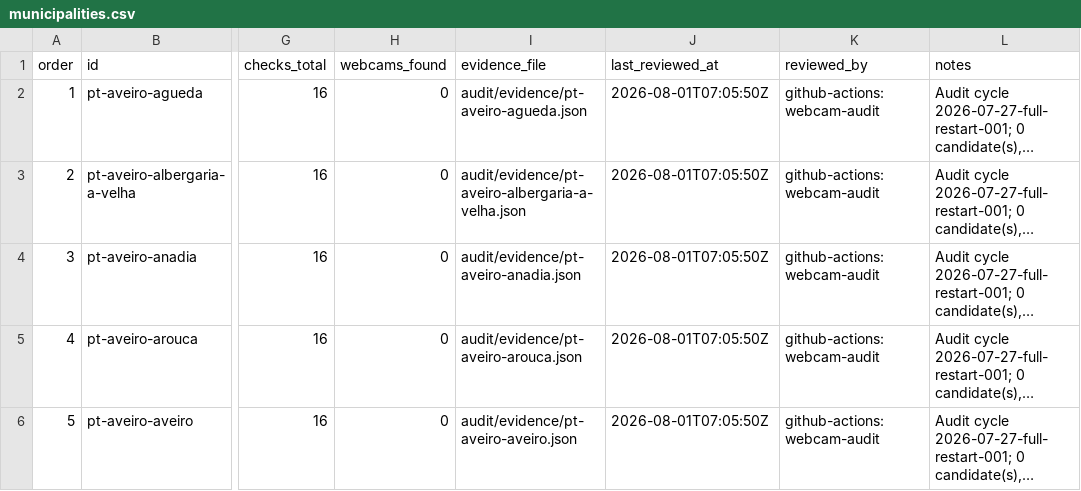
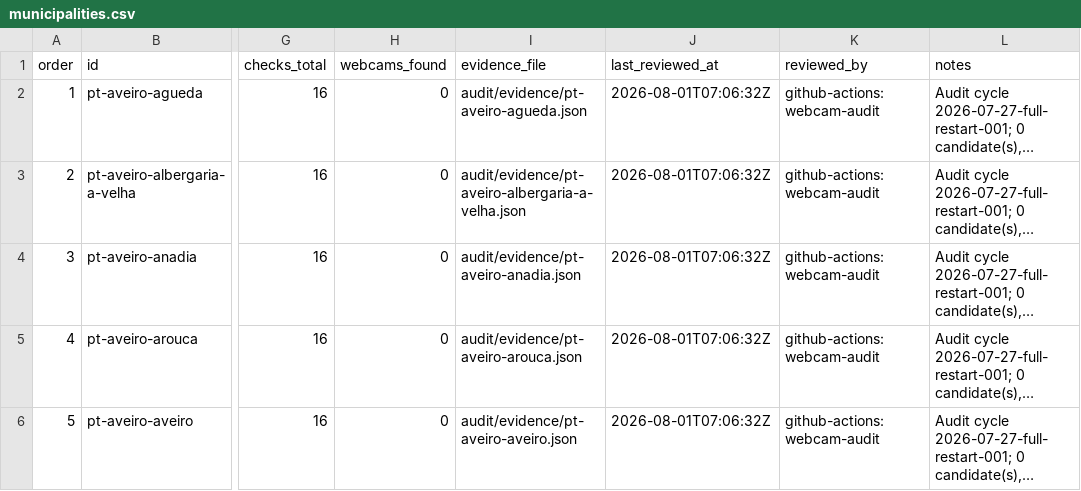
Before and after one commit to LuisftSilva/eye, a CSV file: audit/municipalities.csv, drawn as a sheet; only a part is shown, gaps mark what is left out; long unchanged cells end in …; the diff covers the shown part only; the diff names each change by its address in the sheet, - before the commit and + after, or states it on an @@ line.

```diff
--- a/audit/municipalities.csv
+++ b/audit/municipalities.csv
-J2:J6 (last_reviewed_at): 2026-08-01T07:05:50Z
+J2:J6 (last_reviewed_at): 2026-08-01T07:06:32Z
```
Also changed, not shown: 8 edited cells elsewhere in this file, 28 other files.
